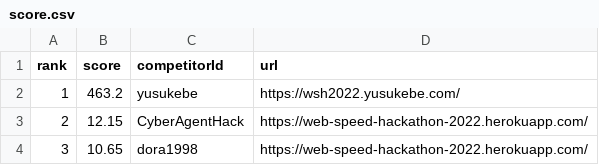
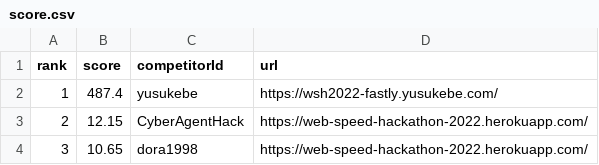
Before and after one commit to yusukebe/web-speed-hackathon-2022-leaderboard, a CSV file: score.csv, drawn as a sheet.

```diff
--- a/score.csv
+++ b/score.csv
@@ -1,3 +1,3 @@
 rank,score,competitorId,url
-1,463.2,yusukebe,https://wsh2022.yusukebe.com/
+1,487.4,yusukebe,https://wsh2022-fastly.yusukebe.com/
 2,12.15,CyberAgentHack,https://web-speed-hackathon-2022.herokuapp.com/
```
Also changed, not shown: 1 other file.
